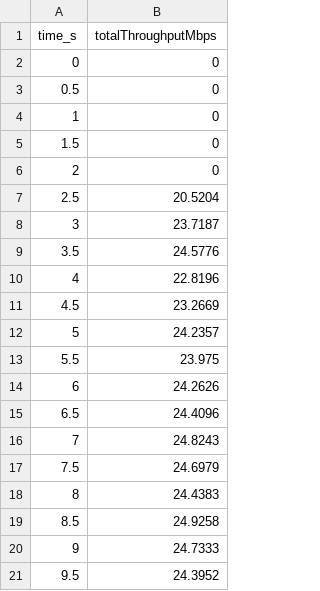
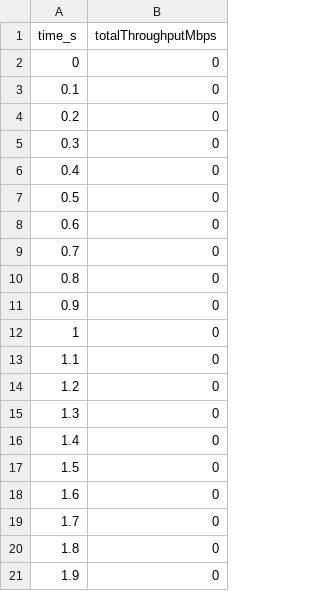
Before and after one commit to hannaheinczinger/ns-3, a CSV file: results/throughput_time/ac_dynamic.csv, drawn as a sheet; only a part is shown; the shorter side is filled out with more unchanged rows; the diff covers the shown part only; the diff names each change by its address in the sheet, - before the commit and + after, or states it on an @@ line.

```diff
--- a/results/throughput_time/ac_dynamic.csv
+++ b/results/throughput_time/ac_dynamic.csv
@@ column A (time_s) renumbered between rows 3 and 6 @@
+row 7: 0.5 | 0
+row 8: 0.6 | 0
+row 9: 0.7 | 0
+row 10: 0.8 | 0
+row 11: 0.9 | 0
+row 12: 1 | 0
+row 13: 1.1 | 0
+row 14: 1.2 | 0
+row 15: 1.3 | 0
+row 16: 1.4 | 0
+row 17: 1.5 | 0
+row 18: 1.6 | 0
+row 19: 1.7 | 0
+row 20: 1.8 | 0
+row 21: 1.9 | 0
```
Also changed, not shown: 81 added rows elsewhere in this file, results/throughput_time/ac_pkt128.csv, results/throughput_time/ax_ampdu256_msdu.csv, 37 other files.
